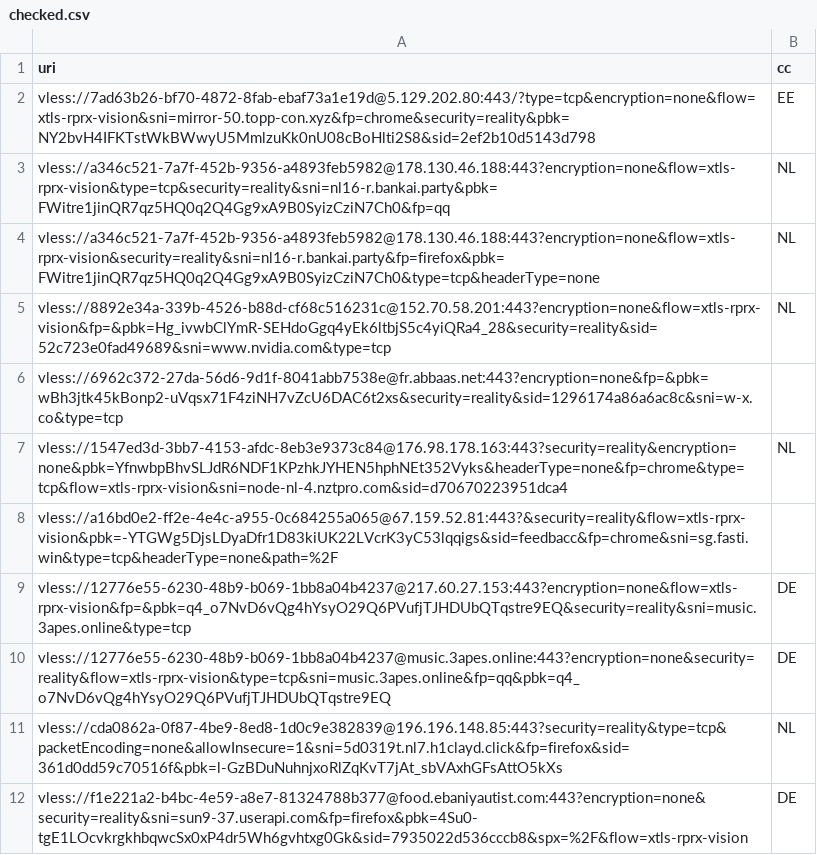
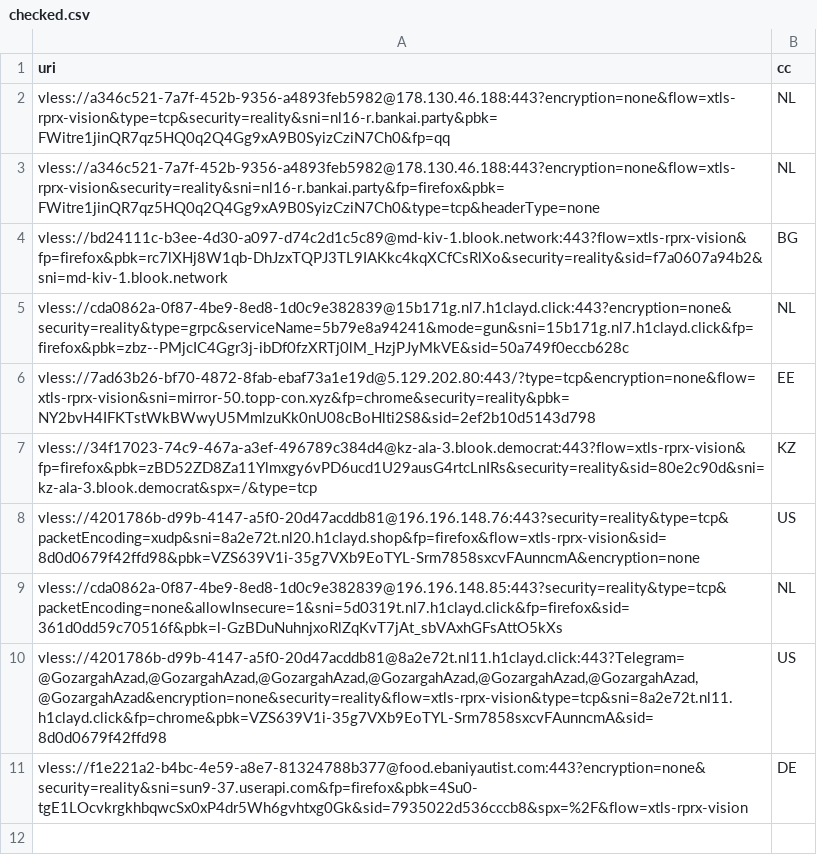
Before and after one commit to grisha-seleznev/free-vless-keys-russia, a CSV file: stage/checked.csv, drawn as a sheet.

```diff
--- a/stage/checked.csv
+++ b/stage/checked.csv
@@ -1,12 +1,11 @@
 uri,cc
-vless://7ad63b26-bf70-4872-8fab-ebaf73a1e19d@5.129.202.80:443/?type=tcp&encryption=none&flow=xtls-rprx-vision&sni=mirror-50.topp-con.xyz&fp=chrome&security=reality&pbk=NY2bvH4IFKTstWkBWwyU5MmlzuKk0nU08cBoHlti2S8&sid=2ef2b10d5143d798,EE
 vless://a346c521-7a7f-452b-9356-a4893feb5982@178.130.46.188:443?encryption=none&flow=xtls-rprx-vision&type=tcp&security=reality&sni=nl16-r.bankai.party&pbk=FWitre1jinQR7qz5HQ0q2Q4Gg9xA9B0SyizCziN7Ch0&fp=qq,NL
 vless://a346c521-7a7f-452b-9356-a4893feb5982@178.130.46.188:443?encryption=none&flow=xtls-rprx-vision&security=reality&sni=nl16-r.bankai.party&fp=firefox&pbk=FWitre1jinQR7qz5HQ0q2Q4Gg9xA9B0SyizCziN7Ch0&type=tcp&headerType=none,NL
-vless://8892e34a-339b-4526-b88d-cf68c516231c@152.70.58.201:443?encryption=none&flow=xtls-rprx-vision&fp=&pbk=Hg_ivwbClYmR-SEHdoGgq4yEk6ltbjS5c4yiQRa4_28&security=reality&sid=52c723e0fad49689&sni=www.nvidia.com&type=tcp,NL
-vless://6962c372-27da-56d6-9d1f-8041abb7538e@fr.abbaas.net:443?encryption=none&fp=&pbk=wBh3jtk45kBonp2-uVqsx71F4ziNH7vZcU6DAC6t2xs&security=reality&sid=1296174a86a6ac8c&sni=w-x.co&type=tcp,
-vless://1547ed3d-3bb7-4153-afdc-8eb3e9373c84@176.98.178.163:443?security=reality&encryption=none&pbk=YfnwbpBhvSLJdR6NDF1KPzhkJYHEN5hphNEt352Vyks&headerType=none&fp=chrome&type=tcp&flow=xtls-rprx-vision&sni=node-nl-4.nztpro.com&sid=d70670223951dca4,NL
-vless://a16bd0e2-ff2e-4e4c-a955-0c684255a065@67.159.52.81:443?&security=reality&flow=xtls-rprx-vision&pbk=-YTGWg5DjsLDyaDfr1D83kiUK22LVcrK3yC53lqqigs&sid=feedbacc&fp=chrome&sni=sg.fasti.win&type=tcp&headerType=none&path=%2F,
-vless://12776e55-6230-48b9-b069-1bb8a04b4237@217.60.27.153:443?encryption=none&flow=xtls-rprx-vision&fp=&pbk=q4_o7NvD6vQg4hYsyO29Q6PVufjTJHDUbQTqstre9EQ&security=reality&sni=music.3apes.online&type=tcp,DE
-vless://12776e55-6230-48b9-b069-1bb8a04b4237@music.3apes.online:443?encryption=none&security=reality&flow=xtls-rprx-vision&type=tcp&sni=music.3apes.online&fp=qq&pbk=q4_o7NvD6vQg4hYsyO29Q6PVufjTJHDUbQTqstre9EQ,DE
+vless://bd24111c-b3ee-4d30-a097-d74c2d1c5c89@md-kiv-1.blook.network:443?flow=xtls-rprx-vision&fp=firefox&pbk=rc7lXHj8W1qb-DhJzxTQPJ3TL9IAKkc4kqXCfCsRlXo&security=reality&sid=f7a0607a94b2&sni=md-kiv-1.blook.network,BG
+vless://cda0862a-0f87-4be9-8ed8-1d0c9e382839@15b171g.nl7.h1clayd.click:443?encryption=none&security=reality&type=grpc&serviceName=5b79e8a94241&mode=gun&sni=15b171g.nl7.h1clayd.click&fp=firefox&pbk=zbz--PMjcIC4Ggr3j-ibDf0fzXRTj0lM_HzjPJyMkVE&sid=50a749f0eccb628c,NL
+vless://7ad63b26-bf70-4872-8fab-ebaf73a1e19d@5.129.202.80:443/?type=tcp&encryption=none&flow=xtls-rprx-vision&sni=mirror-50.topp-con.xyz&fp=chrome&security=reality&pbk=NY2bvH4IFKTstWkBWwyU5MmlzuKk0nU08cBoHlti2S8&sid=2ef2b10d5143d798,EE
+vless://34f17023-74c9-467a-a3ef-496789c384d4@kz-ala-3.blook.democrat:443?flow=xtls-rprx-vision&fp=firefox&pbk=zBD52ZD8Za11Ylmxgy6vPD6ucd1U29ausG4rtcLnIRs&security=reality&sid=80e2c90d&sni=kz-ala-3.blook.democrat&spx=/&type=tcp,KZ
+vless://4201786b-d99b-4147-a5f0-20d47acddb81@196.196.148.76:443?security=reality&type=tcp&packetEncoding=xudp&sni=8a2e72t.nl20.h1clayd.shop&fp=firefox&flow=xtls-rprx-vision&sid=8d0d0679f42ffd98&pbk=VZS639V1i-35g7VXb9EoTYL-Srm7858sxcvFAunncmA&encryption=none,US
 vless://cda0862a-0f87-4be9-8ed8-1d0c9e382839@196.196.148.85:443?security=reality&type=tcp&packetEncoding=none&allowInsecure=1&sni=5d0319t.nl7.h1clayd.click&fp=firefox&sid=361d0dd59c70516f&pbk=l-GzBDuNuhnjxoRlZqKvT7jAt_sbVAxhGFsAttO5kXs,NL
+"vless://4201786b-d99b-4147-a5f0-20d47acddb81@8a2e72t.nl11.h1clayd.click:443?Telegram=@GozargahAzad,@GozargahAzad,@GozargahAzad,@GozargahAzad,@GozargahAzad,@GozargahAzad,@GozargahAzad&encryption=none&security=reality&flow=xtls-rprx-vision&type=tcp&sni=8a2e72t.nl11.h1clayd.click&fp=chrome&pbk=VZS639V1i-35g7VXb9EoTYL-Srm7858sxcvFAunncmA&sid=8d0d0679f42ffd98",US
 vless://f1e221a2-b4bc-4e59-a8e7-81324788b377@food.ebaniyautist.com:443?encryption=none&security=reality&sni=sun9-37.userapi.com&fp=firefox&pbk=4Su0-tgE1LOcvkrgkhbqwcSx0xP4dr5Wh6gvhtxg0Gk&sid=7935022d536cccb8&spx=%2F&flow=xtls-rprx-vision,DE
```
Also changed, not shown: stage/polymarket.csv, 56 other files.
